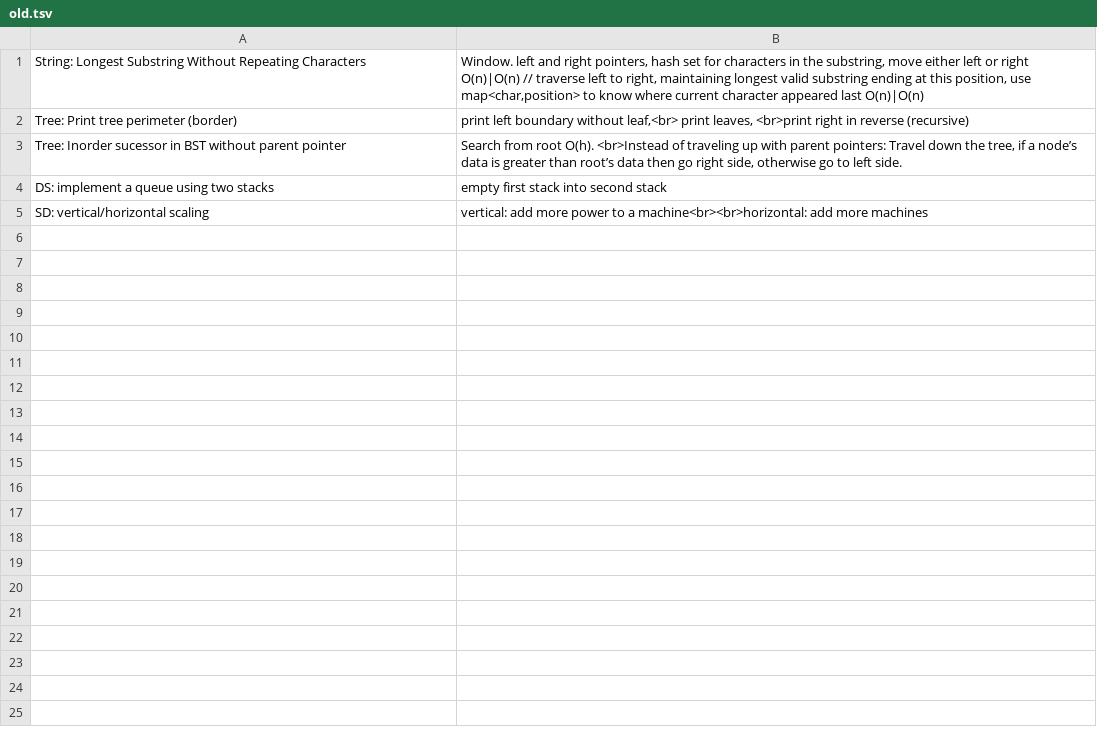
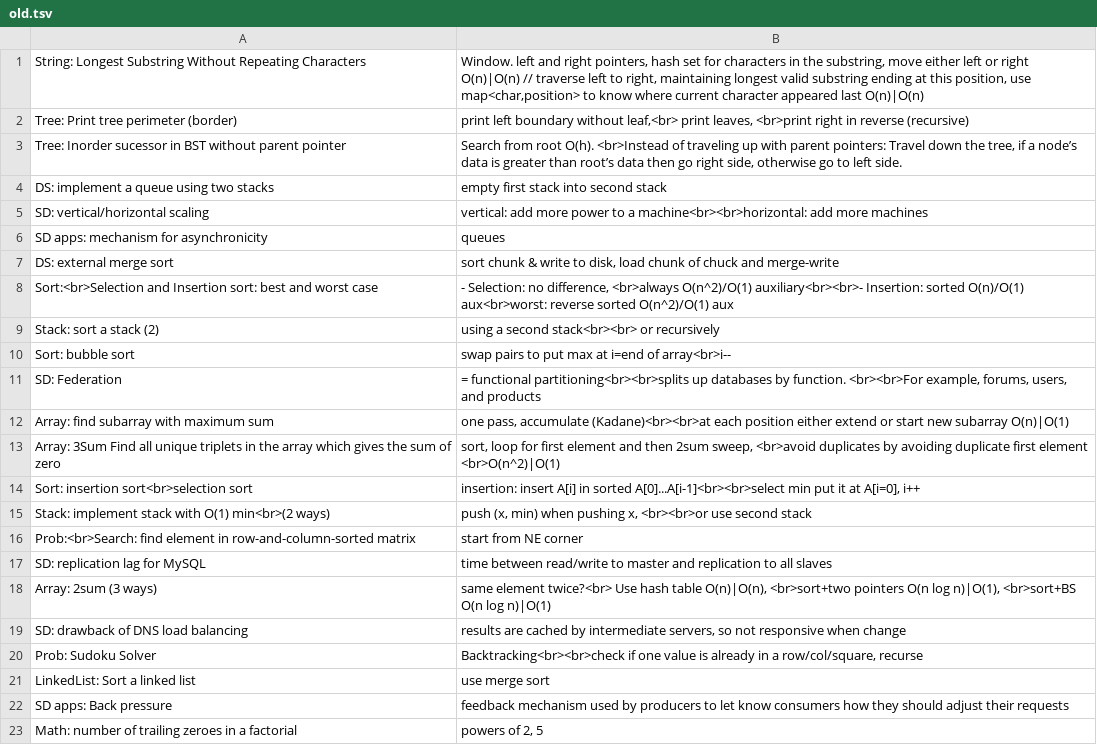
Before and after one commit to mirabl/j, a TSV file: anki/old.tsv, drawn as a sheet.

```diff
--- a/anki/old.tsv
+++ b/anki/old.tsv
@@ -5 +5,19 @@ DS: implement a queue using two stacks	empty first stack into second stack
 SD: vertical/horizontal scaling 	vertical: add more power to a machine<br><br>horizontal: add more machines
+SD apps: mechanism for asynchronicity	queues
+DS: external merge sort	sort chunk & write to disk, load chunk of chuck and merge-write
+Sort:<br>Selection and Insertion sort: best and worst case	- Selection: no difference, <br>always O(n^2)/O(1) auxiliary<br><br>- Insertion: sorted O(n)/O(1) aux<br>worst: reverse sorted O(n^2)/O(1) aux
+Stack: sort a stack (2)	using a second stack<br><br> or recursively
+Sort: bubble sort	swap pairs to put max at i=end of array<br>i--
+SD: Federation	= functional partitioning<br><br>splits up databases by function. <br><br>For example, forums, users, and products
+Array: find subarray with maximum sum	one pass, accumulate (Kadane)<br><br>at each position either extend or start new subarray O(n)|O(1)
+Array: 3Sum  Find all unique triplets in the array which gives the sum of zero	sort, loop for first element and then 2sum sweep, <br>avoid duplicates by avoiding duplicate first element <br>O(n^2)|O(1)
+Sort: insertion sort<br>selection sort	insertion: insert A[i] in sorted A[0]...A[i-1]<br><br>select min put it at A[i=0], i++
+Stack: implement stack with O(1) min<br>(2 ways)	push (x, min) when pushing x, <br><br>or use second stack
+Prob:<br>Search: find element in row-and-column-sorted matrix	start from NE corner
+SD: replication lag for MySQL	time between read/write to master and replication to all slaves
+Array: 2sum (3 ways)	same element twice?<br> Use hash table O(n)|O(n), <br>sort+two pointers O(n log n)|O(1), <br>sort+BS O(n log n)|O(1)
+SD: drawback of DNS load balancing	results are cached by intermediate servers, so not responsive when change
+Prob: Sudoku Solver	Backtracking<br><br>check if one value is already in a row/col/square, recurse
+LinkedList: Sort a linked list	use merge sort
+SD apps: Back pressure	feedback mechanism used by producers to let know consumers how they should adjust their requests
+Math: number of trailing zeroes in a factorial	powers of 2, 5
```
Also changed, not shown: anki/all-1.tsv, anki/all-2.tsv, 4 other files.
